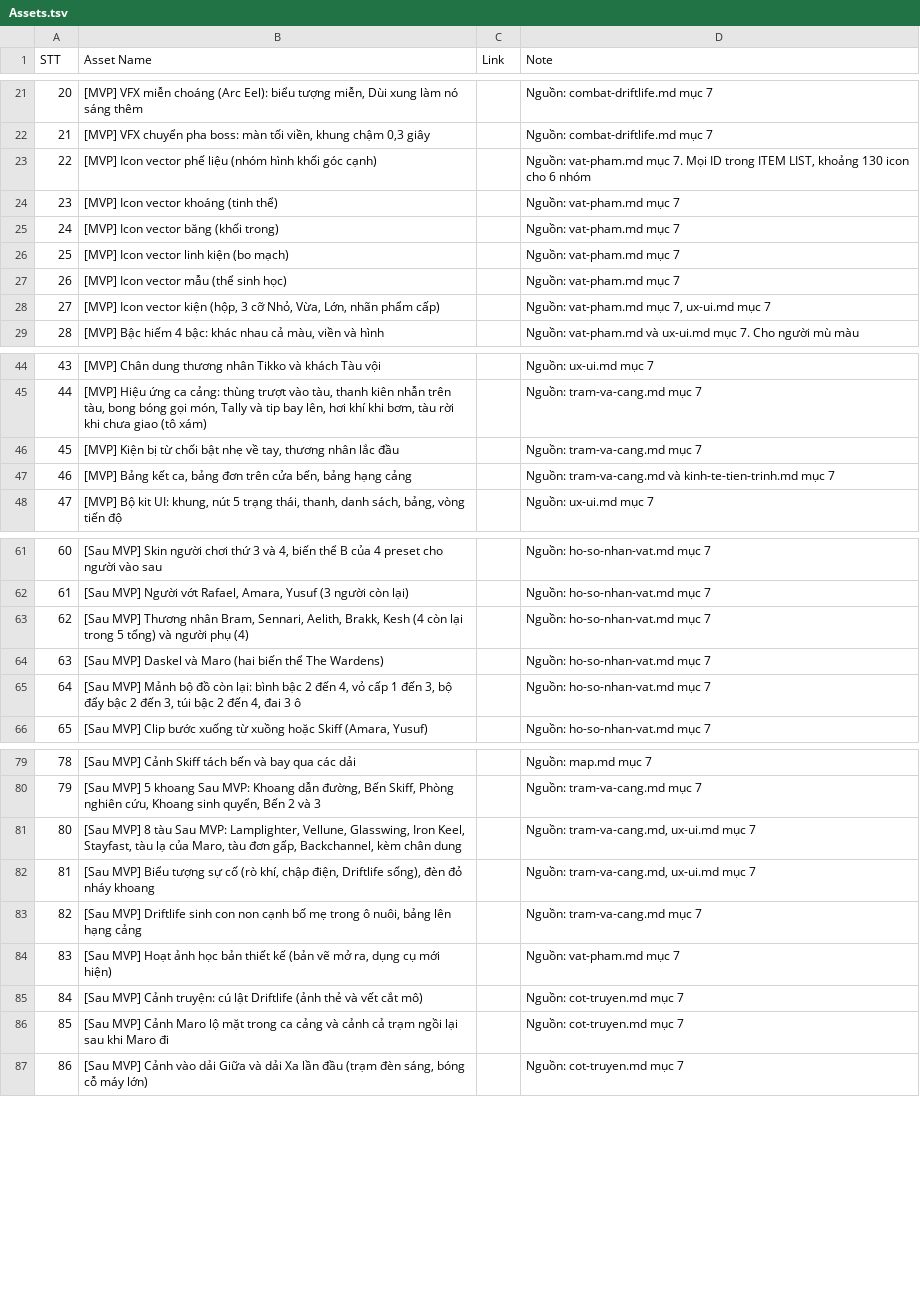
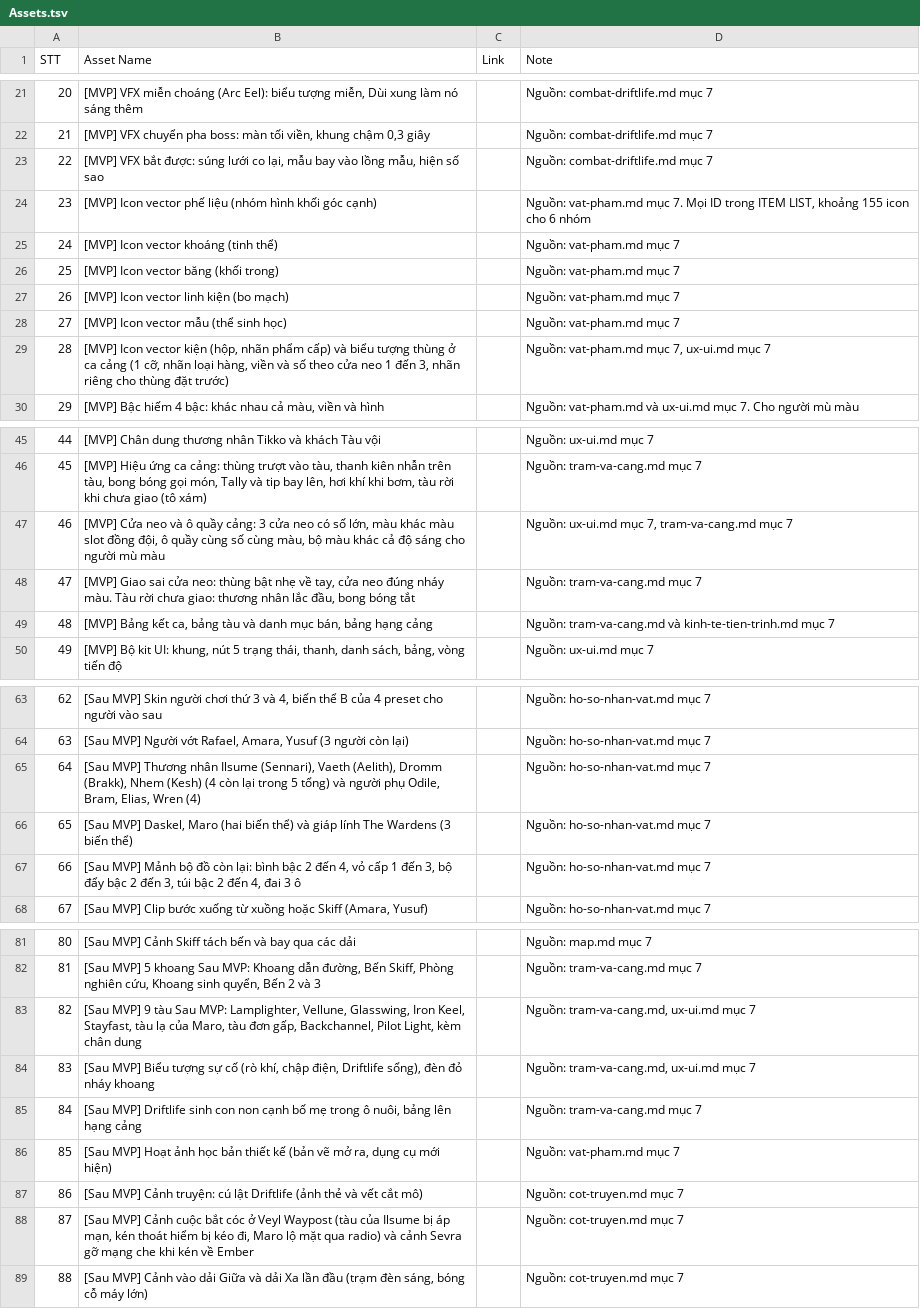
Before and after one commit to huycv18/DATN-SP27, a TSV file: projects/game-moi/gdd/sheet/Assets.tsv, drawn as a sheet; only a part is shown, gaps mark what is left out; addresses are those after the commit; the diff covers the shown part only; the diff names each change by its address in the sheet, - before the commit and + after, or states it on an @@ line.

Commit message:
Rà chéo 18 tab Sheet (gd-qa nhóm A, B, C) và sửa nhóm B, C: Assets thêm VFX bắt được và cửa neo MVP, bỏ cảnh Maro trong ca cảng, AUDIO thêm bơm khí và thùng ra quầy, đổi SFX_Order thành SFX_Ship, Event Tracking preorder và save_point, Player phím Esc Start, ITEM LIST bỏ Nuôi ở loài không nuôi (sửa sim/vat-pham.mjs), Salvage gắn nhãn MVP từng xác

```diff
--- a/projects/game-moi/gdd/sheet/Assets.tsv
+++ b/projects/game-moi/gdd/sheet/Assets.tsv
+row 23: 22 | [MVP] VFX bắt được: súng lưới co lại, mẫu bay vào lồng mẫu, hiện số sao |  | Nguồn: combat-driftlife.md mục 7
@@ column A (STT) renumbered from row 24 down @@
-D24 (Note): …LIST, khoảng 130 icon cho…
+D24 (Note): …LIST, khoảng 155 icon cho…
-B29 (Asset Name): …kiện (hộp, 3 cỡ Nhỏ, Vừa, Lớn, nhãn phẩm cấp)
+B29 (Asset Name): …kiện (hộp, nhãn phẩm cấp) và biểu tượng thùng ở ca cảng (1 cỡ, nhãn loại hàng, viền và số theo cửa neo 1 đến 3, nhãn riêng cho thùng đặt trước)
+row 47: 46 | [MVP] Cửa neo và ô quầy cảng: 3 cửa neo có số lớn, màu khác màu slot đồng đội, ô quầy cùng số cùng màu, bộ màu khác cả độ sáng cho người mù màu |  | Nguồn: ux-ui.md mục 7, tram-va-cang.md mục 7
-B48 (Asset Name): [MVP] Kiện bị từ chối bật nhẹ về tay, thương nhân lắc đầu
+B48 (Asset Name): [MVP] Giao sai cửa neo: thùng bật nhẹ về tay, cửa neo đúng nháy màu. Tàu rời chưa giao: thương nhân lắc đầu, bong bóng tắt
-B49 (Asset Name): …ca, bảng đơn trên cửa bến, bảng hạng…
+B49 (Asset Name): …ca, bảng tàu và danh mục bán, bảng hạng…
-B65 (Asset Name): …Thương nhân Bram, Sennari, Aelith, Brakk, Kesh (4 còn lại trong 5 tổng) và người phụ (4)
+B65 (Asset Name): …Thương nhân Ilsume (Sennari), Vaeth (Aelith), Dromm (Brakk), Nhem (Kesh) (4 còn lại trong 5 tổng) và người phụ Odile, Bram, Elias, Wren (4)
-B66 (Asset Name): [Sau MVP] Daskel và Maro (hai biến thể The Wardens)
+B66 (Asset Name): [Sau MVP] Daskel, Maro (hai biến thể) và giáp lính The Wardens (3 biến thể)
-B83 (Asset Name): [Sau MVP] 8 tàu Sau MVP: Lamplighter, Vellune, Glasswing, Iron Keel, Stayfast, tàu lạ của Maro, tàu đơn gấp, Backchannel, kèm chân…
+B83 (Asset Name): [Sau MVP] 9 tàu Sau MVP: Lamplighter, Vellune, Glasswing, Iron Keel, Stayfast, tàu lạ của Maro, tàu đơn gấp, Backchannel, Pilot Light, kèm chân…
-B88 (Asset Name): …MVP] Cảnh Maro lộ mặt trong ca cảng và cảnh cả trạm ngồi lại sau khi Maro đi
+B88 (Asset Name): …MVP] Cảnh cuộc bắt cóc ở Veyl Waypost (tàu của Ilsume bị áp mạn, kén thoát hiểm bị kéo đi, Maro lộ mặt qua radio) và cảnh Sevra gỡ mạng che khi kén về Ember
```
Also changed, not shown: 2 edited cells elsewhere in this file, projects/game-moi/gdd/sheet/AUDIO ASSETS LIST.tsv, projects/game-moi/gdd/sheet/GAME STORY.tsv, 15 other files.
